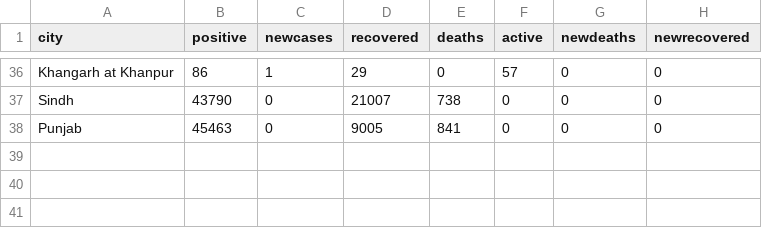
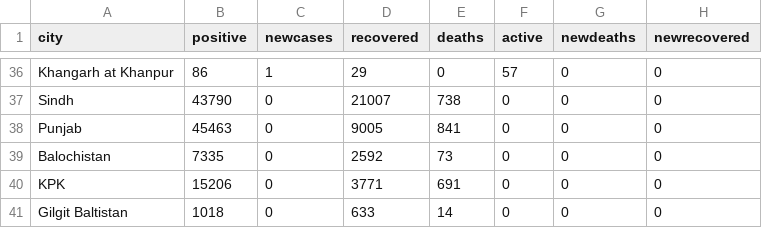
Before and after one commit to amantalreja/PAK-COVID, a CSV file: city.csv, drawn as a sheet; only a part is shown, gaps mark what is left out; the diff names each change by its address in the sheet, - before the commit and + after, or states it on an @@ line.

Commit message:
Add files via upload

```diff
--- a/city.csv
+++ b/city.csv
+row 39: Balochistan | 7335 | 0 | 2592 | 73 | 0 | 0 | 0
+row 40: KPK | 15206 | 0 | 3771 | 691 | 0 | 0 | 0
+row 41: Gilgit Baltistan | 1018 | 0 | 633 | 14 | 0 | 0 | 0
```
